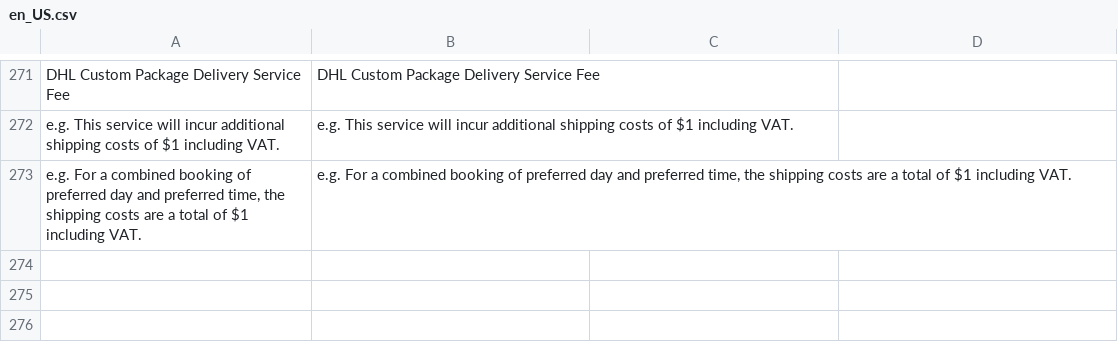
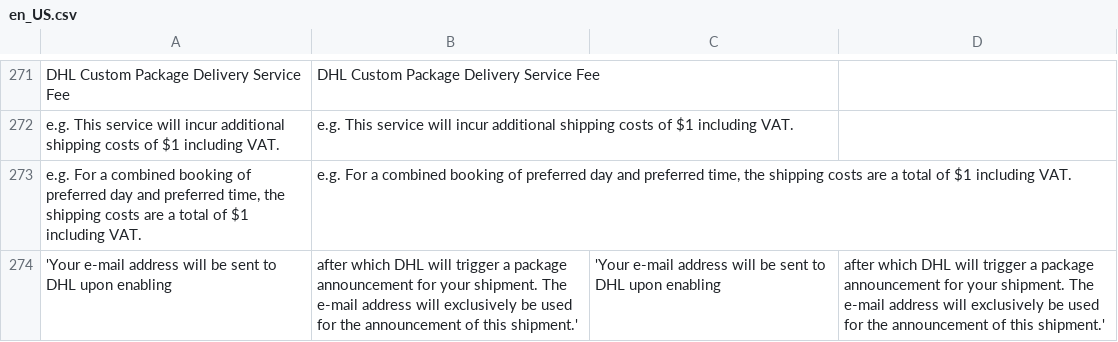
Before and after one commit to netresearch/dhl-module-shipping-m2, a CSV file: i18n/en_US.csv, drawn as a sheet; only a part is shown, gaps mark what is left out.

```diff
--- a/i18n/en_US.csv
+++ b/i18n/en_US.csv
@@ -273 +273,2 @@
 "e.g. For a combined booking of preferred day and preferred time, the shipping costs are a total of $1 including VAT.","e.g. For a combined booking of preferred day and preferred time, the shipping costs are a total of $1 including VAT."
+'Your e-mail address will be sent to DHL upon enabling, after which DHL will trigger a package announcement for your shipment. The e-mail address will exclusively be used for the announcement of this shipment.','Your e-mail address will be sent to DHL upon enabling, after which DHL will trigger a package announcement for your shipment. The e-mail address will exclusively be used for the announcement of this shipment.'
```
Also changed, not shown: i18n/de_DE.csv, 3 other files.
